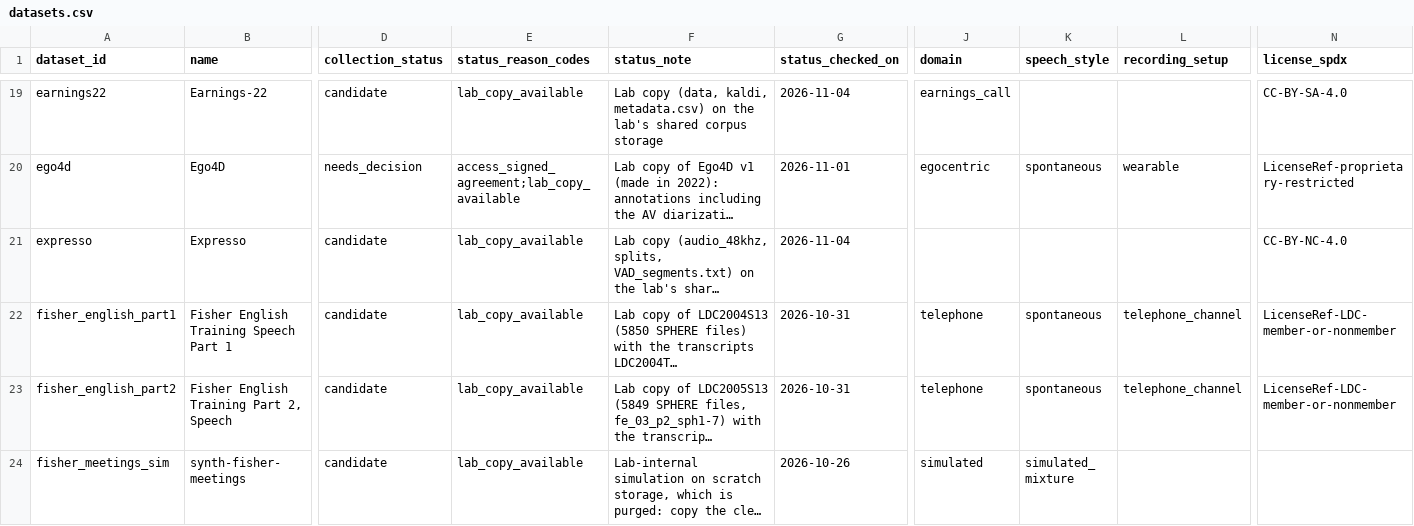
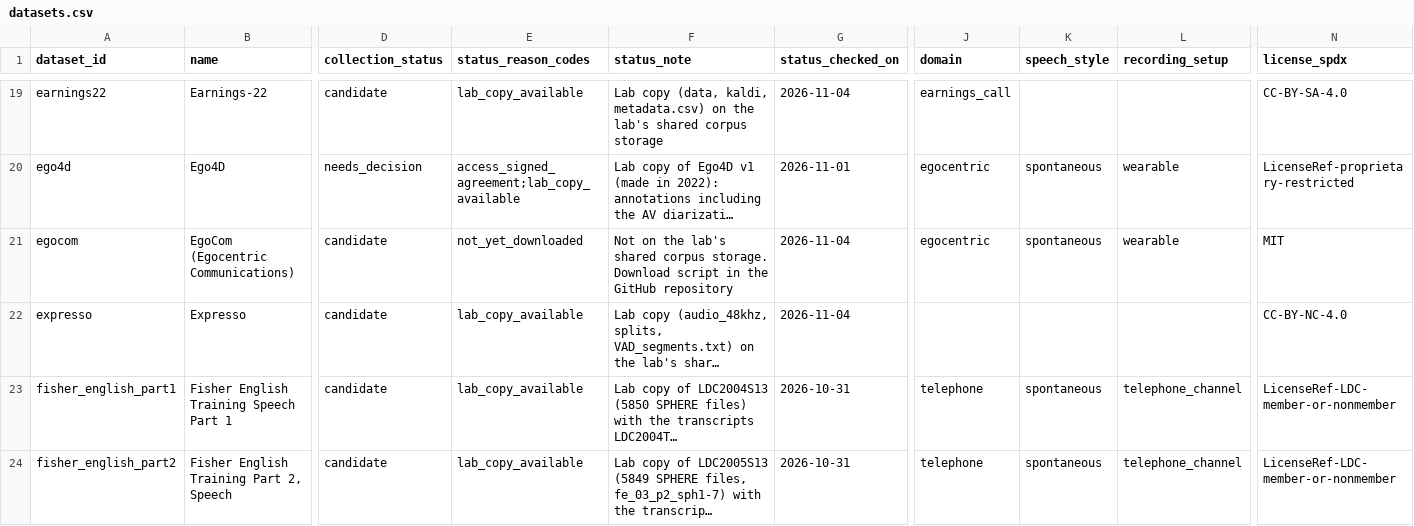
Before and after one commit to KimHaeri/sd_dataset_db, a CSV file: data/datasets.csv, drawn as a sheet; only a part is shown, gaps mark what is left out; the shorter side is filled out with more unchanged rows; long unchanged cells end in …; rows hold the shown columns only; the diff covers the shown part only; the diff names each change by its address in the sheet, - before the commit and + after, or states it on an @@ line.

```diff
--- a/data/datasets.csv
+++ b/data/datasets.csv
+row 21: egocom | EgoCom (Egocentric Communications) | candidate | not_yet_downloaded | Not on the lab's shared corpus storage. Download script in the GitHub repository | 2026-11-04 | egocentric | spontaneous | wearable | MIT
```
Also changed, not shown: 2 added rows elsewhere in this file, views/datasets_wide.csv, 2 other files.
